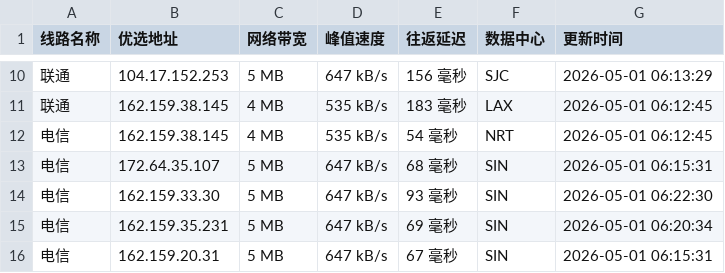
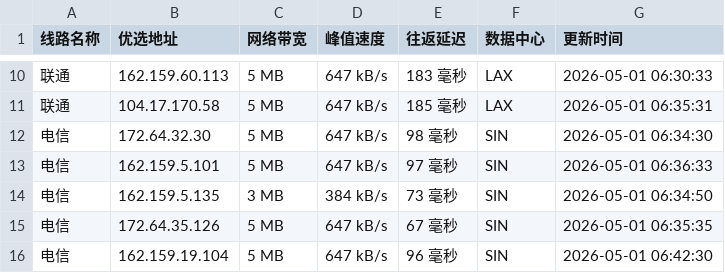
Before and after one commit to yuanxiawan/cfipv4db, a CSV file: cfip.csv, drawn as a sheet; only a part is shown, gaps mark what is left out; the diff covers the shown part only.

```diff
--- a/cfip.csv
+++ b/cfip.csv
@@ -10,7 +10,7 @@
-联通,104.17.152.253,5 MB,647 kB/s,156 毫秒,SJC,2026-05-01 06:13:29
-联通,162.159.38.145,4 MB,535 kB/s,183 毫秒,LAX,2026-05-01 06:12:45
-电信,162.159.38.145,4 MB,535 kB/s,54 毫秒,NRT,2026-05-01 06:12:45
-电信,172.64.35.107,5 MB,647 kB/s,68 毫秒,SIN,2026-05-01 06:15:31
-电信,162.159.33.30,5 MB,647 kB/s,93 毫秒,SIN,2026-05-01 06:22:30
-电信,162.159.35.231,5 MB,647 kB/s,69 毫秒,SIN,2026-05-01 06:20:34
-电信,162.159.20.31,5 MB,647 kB/s,67 毫秒,SIN,2026-05-01 06:15:31
+联通,162.159.60.113,5 MB,647 kB/s,183 毫秒,LAX,2026-05-01 06:30:33
+联通,104.17.170.58,5 MB,647 kB/s,185 毫秒,LAX,2026-05-01 06:35:31
+电信,172.64.32.30,5 MB,647 kB/s,98 毫秒,SIN,2026-05-01 06:34:30
+电信,162.159.5.101,5 MB,647 kB/s,97 毫秒,SIN,2026-05-01 06:36:33
+电信,162.159.5.135,3 MB,384 kB/s,73 毫秒,SIN,2026-05-01 06:34:50
+电信,172.64.35.126,5 MB,647 kB/s,67 毫秒,SIN,2026-05-01 06:35:35
+电信,162.159.19.104,5 MB,647 kB/s,96 毫秒,SIN,2026-05-01 06:42:30
```
Also changed, not shown: 32 edited cells elsewhere in this file, 1 other file.
